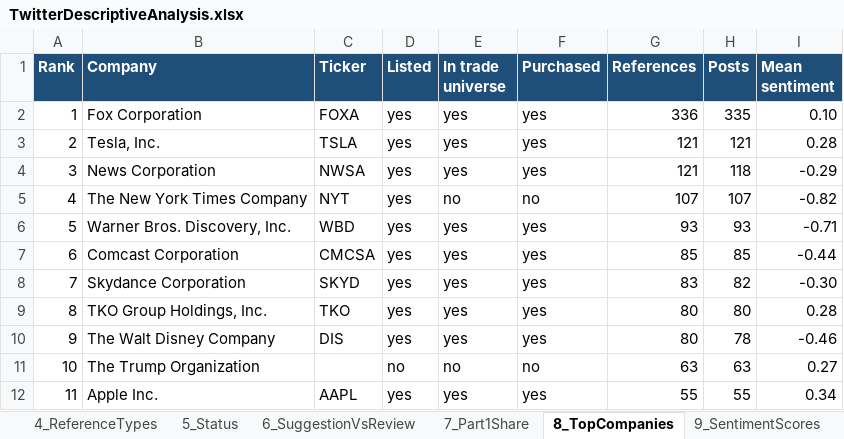
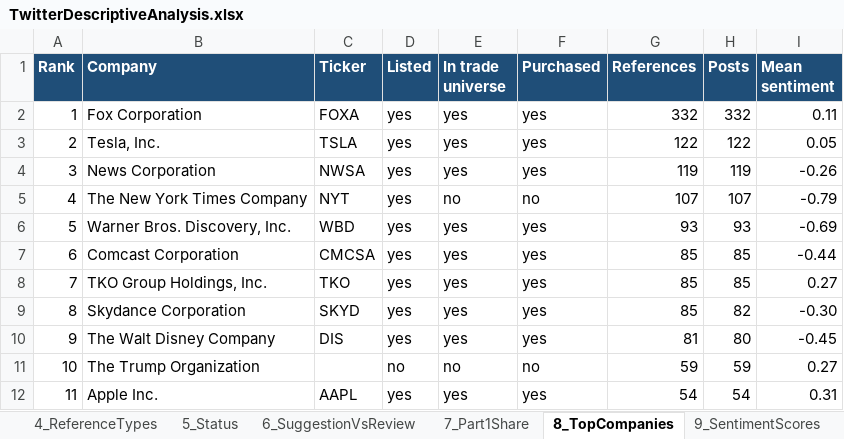
Before and after one commit to Steven-McQueen/MasterDataHandling, an Excel workbook: 5) MapTweetCompany/2) MapToTickers/TwitterDescriptiveAnalysis.xlsx, sheet 8_TopCompanies, drawn as a sheet; only a part is shown; values as stored, in another font and other column widths than the file's, no borders; the diff covers the shown part only; the diff names each change by its address in the sheet, - before the commit and + after, or states it on an @@ line.

```diff
--- a/5) MapTweetCompany/2) MapToTickers/TwitterDescriptiveAnalysis.xlsx (sheet 8_TopCompanies)
+++ b/5) MapTweetCompany/2) MapToTickers/TwitterDescriptiveAnalysis.xlsx (sheet 8_TopCompanies)
-G2 (References): 336
+G2 (References): 332
-H2 (Posts): 335
+H2 (Posts): 332
-I2 (Mean sentiment): 0.10
+I2 (Mean sentiment): 0.11
-G3 (References): 121
+G3 (References): 122
-H3 (Posts): 121
+H3 (Posts): 122
-I3 (Mean sentiment): 0.28
+I3 (Mean sentiment): 0.05
-G4 (References): 121
+G4 (References): 119
-H4 (Posts): 118
+H4 (Posts): 119
-I4 (Mean sentiment): -0.29
+I4 (Mean sentiment): -0.26
-I5 (Mean sentiment): -0.82
+I5 (Mean sentiment): -0.79
-I6 (Mean sentiment): -0.71
+I6 (Mean sentiment): -0.69
-B8 (Company): Skydance Corporation
+B8 (Company): TKO Group Holdings, Inc.
-C8 (Ticker): SKYD
+C8 (Ticker): TKO
-G8 (References): 83
+G8 (References): 85
-H8 (Posts): 82
+H8 (Posts): 85
-I8 (Mean sentiment): -0.30
+I8 (Mean sentiment): 0.27
-B9 (Company): TKO Group Holdings, Inc.
+B9 (Company): Skydance Corporation
-C9 (Ticker): TKO
+C9 (Ticker): SKYD
-G9 (References): 80
+G9 (References): 85
-H9 (Posts): 80
+H9 (Posts): 82
-I9 (Mean sentiment): 0.28
+I9 (Mean sentiment): -0.30
-G10 (References): 80
+G10 (References): 81
-H10 (Posts): 78
+H10 (Posts): 80
-I10 (Mean sentiment): -0.46
+I10 (Mean sentiment): -0.45
-G11 (References): 63
+G11 (References): 59
-H11 (Posts): 63
+H11 (Posts): 59
-G12 (References): 55
+G12 (References): 54
-H12 (Posts): 55
+H12 (Posts): 54
-I12 (Mean sentiment): 0.34
+I12 (Mean sentiment): 0.31
```
Also changed, not shown: 174 edited cells elsewhere in this sheet, sheet 9_SentimentScores, sheet 4_ReferenceTypes, sheet 10_SentimentClasses, sheet 5_Status, sheet 3_PostsWithReferences, sheet 6_SuggestionVsReview, 3 more sheets, 5) MapTweetCompany/2) MapToTickers/TickerTwitterReview.xlsx, 2 other files.
